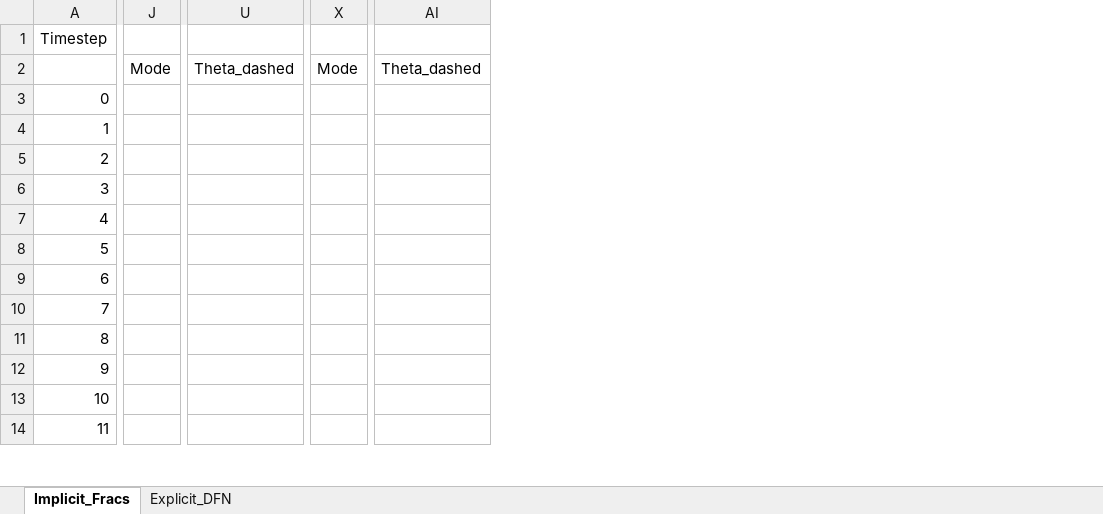
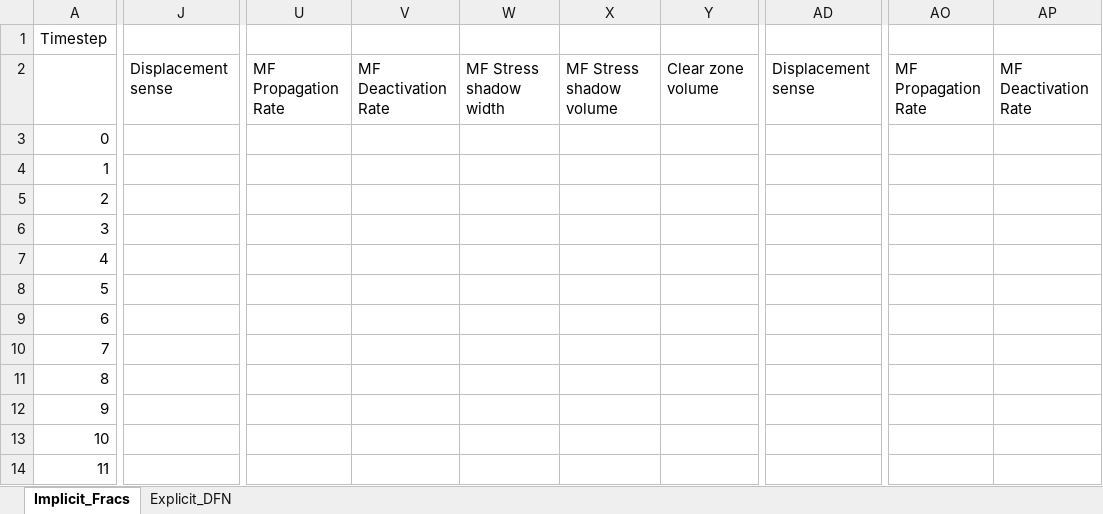
Before and after one commit to JointFlow/DFMGenerator, an Excel workbook: DFMGenerator_StandaloneProgram/DFM_Plotter.xlsm, sheet Implicit_Fracs, drawn as a sheet; only a part is shown, gaps mark what is left out; values as stored, in another font and other column widths than the file's, no borders; charts and pictures not drawn; removed rows and columns are numbered as before the commit, all else as after; the diff covers the shown part only; the diff names each change by its address in the sheet, - before the commit and + after, or states it on an @@ line.

Commit message:
Implemented code to allow maximum limit to effective radius for unconfined fractures, including a new RaayPropagationStatus.ConstantKi. Fixed bugs in calculating optimal timestep duration and propagation rate for unconfined fractures. Updated data analysis spreadsheets for standalone version.

```diff
--- a/DFMGenerator_StandaloneProgram/DFM_Plotter.xlsm (sheet Implicit_Fracs)
+++ b/DFMGenerator_StandaloneProgram/DFM_Plotter.xlsm (sheet Implicit_Fracs)
-column J, row 2: Mode
+column J, row 2: Displacement sense
-column U, row 2: Theta_dashed
+column U, row 2: MF Propagation Rate
+column V, row 2: MF Deactivation Rate
+column W, row 2: MF Stress shadow width
+column X, row 2: MF Stress shadow volume
+column Y, row 2: Clear zone volume
-column X, row 2: Mode
+column AD, row 2: Displacement sense
-column AI, row 2: Theta_dashed
+column AO, row 2: MF Propagation Rate
+column AP, row 2: MF Deactivation Rate
```
Also changed, not shown: 23 added columns, 4 removed columns and 18 edited cells elsewhere in this sheet, formulas that keep their value, charts or pictures, DFMGenerator_StandaloneProgram/DFM_Plotter_microfracs.xlsm, 17 other files.
